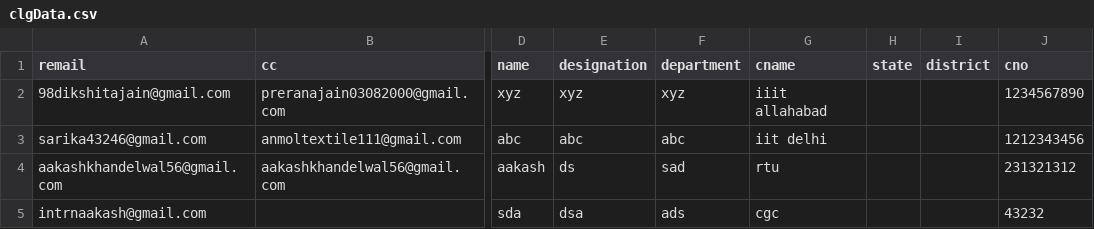
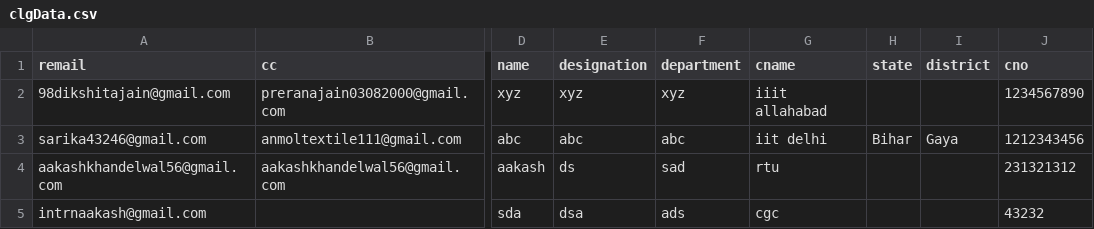
Before and after one commit to avinashdubeyiitb/e-mailAutomation, a CSV file: django/app/clgData.csv, drawn as a sheet; only a part is shown, gaps mark what is left out; the diff names each change by its address in the sheet, - before the commit and + after, or states it on an @@ line.

```diff
--- a/django/app/clgData.csv
+++ b/django/app/clgData.csv
-H3 (state): (empty)
+H3 (state): Bihar
-I3 (district): (empty)
+I3 (district): Gaya
```
Also changed, not shown: 21 other files.
